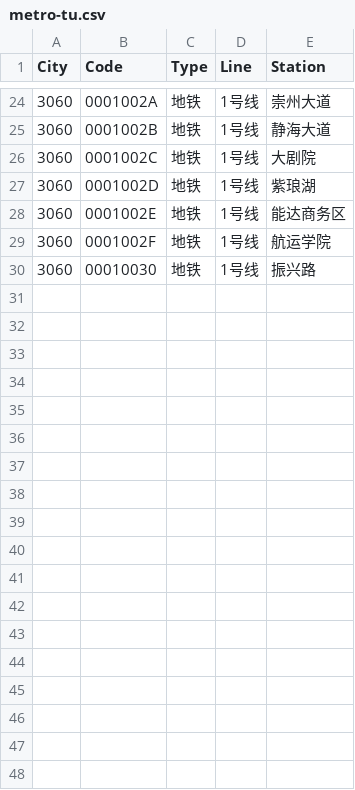
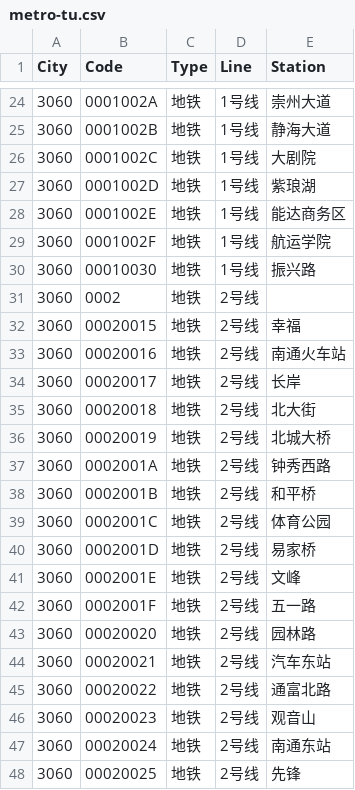
Before and after one commit to HaoTian22/tripreader-data, a CSV file: Jiangsu/Nantong/metro-tu.csv, drawn as a sheet; only a part is shown, gaps mark what is left out; the diff names each change by its address in the sheet, - before the commit and + after, or states it on an @@ line.

Commit message:
Update metro and bus data for Nanjing, Nantong, Suzhou, and Xuzhou; correct metro entry for Nanjing and add new metro line for Nantong.

```diff
--- a/Jiangsu/Nantong/metro-tu.csv
+++ b/Jiangsu/Nantong/metro-tu.csv
+row 31: 3060 | 0002 | 地铁 | 2号线
+row 32: 3060 | 00020015 | 地铁 | 2号线 | 幸福
+row 33: 3060 | 00020016 | 地铁 | 2号线 | 南通火车站
+row 34: 3060 | 00020017 | 地铁 | 2号线 | 长岸
+row 35: 3060 | 00020018 | 地铁 | 2号线 | 北大街
+row 36: 3060 | 00020019 | 地铁 | 2号线 | 北城大桥
+row 37: 3060 | 0002001A | 地铁 | 2号线 | 钟秀西路
+row 38: 3060 | 0002001B | 地铁 | 2号线 | 和平桥
+row 39: 3060 | 0002001C | 地铁 | 2号线 | 体育公园
+row 40: 3060 | 0002001D | 地铁 | 2号线 | 易家桥
+row 41: 3060 | 0002001E | 地铁 | 2号线 | 文峰
+row 42: 3060 | 0002001F | 地铁 | 2号线 | 五一路
+row 43: 3060 | 00020020 | 地铁 | 2号线 | 园林路
+row 44: 3060 | 00020021 | 地铁 | 2号线 | 汽车东站
+row 45: 3060 | 00020022 | 地铁 | 2号线 | 通富北路
+row 46: 3060 | 00020023 | 地铁 | 2号线 | 观音山
+row 47: 3060 | 00020024 | 地铁 | 2号线 | 南通东站
+row 48: 3060 | 00020025 | 地铁 | 2号线 | 先锋
```
Also changed, not shown: Jiangsu/Nanjing/metro-tu.csv, Jiangsu/Suzhou/bus-tu.csv, 1 other file.
